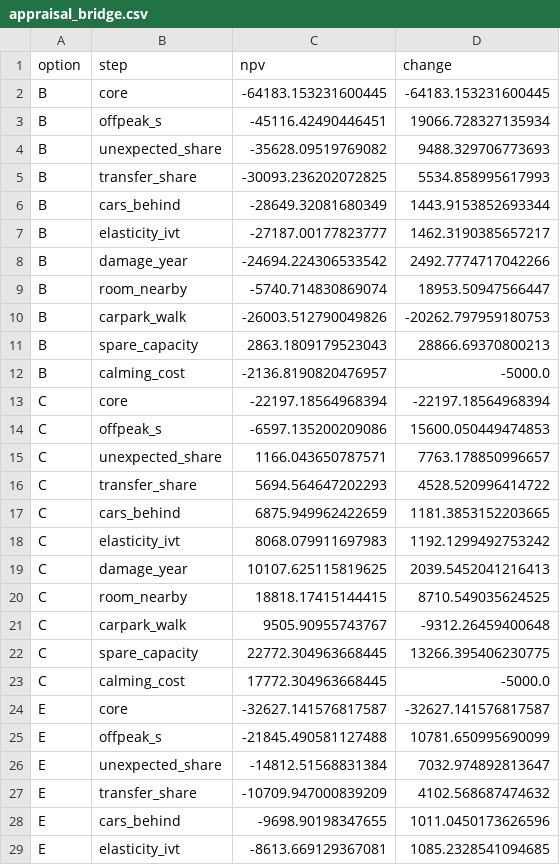
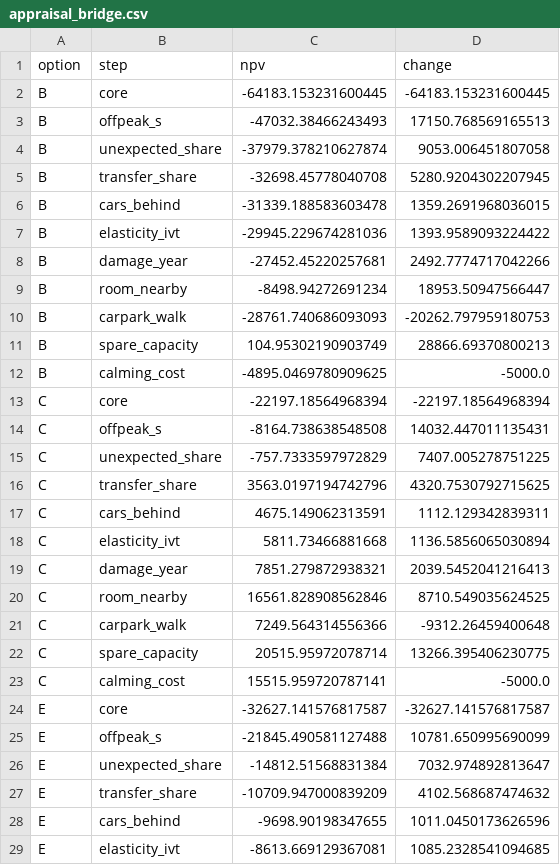
Before and after one commit to diogo4256/mobilidados, a CSV file: cases/lisboa-rua-ricardo-jorge/results/tables/appraisal_bridge.csv, drawn as a sheet; only a part is shown.

```diff
--- a/cases/lisboa-rua-ricardo-jorge/results/tables/appraisal_bridge.csv
+++ b/cases/lisboa-rua-ricardo-jorge/results/tables/appraisal_bridge.csv
@@ -2,23 +2,23 @@ option,step,npv,change
 B,core,-64183.153231600445,-64183.153231600445
-B,offpeak_s,-45116.42490446451,19066.728327135934
-B,unexpected_share,-35628.09519769082,9488.329706773693
-B,transfer_share,-30093.236202072825,5534.858995617993
-B,cars_behind,-28649.32081680349,1443.9153852693344
-B,elasticity_ivt,-27187.00177823777,1462.3190385657217
-B,damage_year,-24694.224306533542,2492.7774717042266
-B,room_nearby,-5740.714830869074,18953.50947566447
-B,carpark_walk,-26003.512790049826,-20262.797959180753
-B,spare_capacity,2863.1809179523043,28866.69370800213
-B,calming_cost,-2136.8190820476957,-5000.0
+B,offpeak_s,-47032.38466243493,17150.768569165513
+B,unexpected_share,-37979.378210627874,9053.006451807058
+B,transfer_share,-32698.45778040708,5280.9204302207945
+B,cars_behind,-31339.188583603478,1359.2691968036015
+B,elasticity_ivt,-29945.229674281036,1393.9589093224422
+B,damage_year,-27452.45220257681,2492.7774717042266
+B,room_nearby,-8498.94272691234,18953.50947566447
+B,carpark_walk,-28761.740686093093,-20262.797959180753
+B,spare_capacity,104.95302190903749,28866.69370800213
+B,calming_cost,-4895.0469780909625,-5000.0
 C,core,-22197.18564968394,-22197.18564968394
-C,offpeak_s,-6597.135200209086,15600.050449474853
-C,unexpected_share,1166.043650787571,7763.178850996657
-C,transfer_share,5694.564647202293,4528.520996414722
-C,cars_behind,6875.949962422659,1181.3853152203665
-C,elasticity_ivt,8068.079911697983,1192.1299492753242
-C,damage_year,10107.625115819625,2039.5452041216413
-C,room_nearby,18818.17415144415,8710.549035624525
-C,carpark_walk,9505.90955743767,-9312.26459400648
-C,spare_capacity,22772.304963668445,13266.395406230775
-C,calming_cost,17772.304963668445,-5000.0
+C,offpeak_s,-8164.738638548508,14032.447011135431
+C,unexpected_share,-757.7333597972829,7407.005278751225
+C,transfer_share,3563.0197194742796,4320.7530792715625
+C,cars_behind,4675.149062313591,1112.129342839311
+C,elasticity_ivt,5811.73466881668,1136.5856065030894
+C,damage_year,7851.279872938321,2039.5452041216413
+C,room_nearby,16561.828908562846,8710.549035624525
+C,carpark_walk,7249.564314556366,-9312.26459400648
+C,spare_capacity,20515.95972078714,13266.395406230775
+C,calming_cost,15515.959720787141,-5000.0
 E,core,-32627.141576817587,-32627.141576817587
```
Also changed, not shown: cases/lisboa-rua-ricardo-jorge/results/tables/appraisal_offpeak_thresholds.csv, cases/lisboa-rua-ricardo-jorge/results/tables/appraisal_scenarios.csv, 22 other files.
